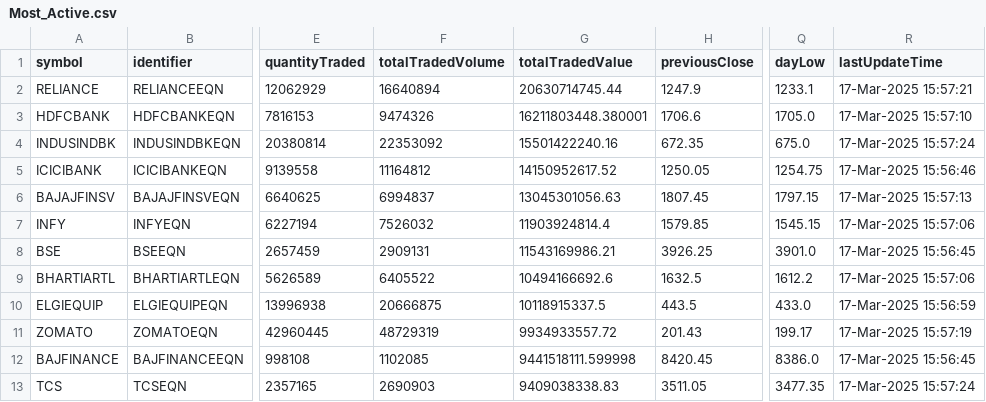
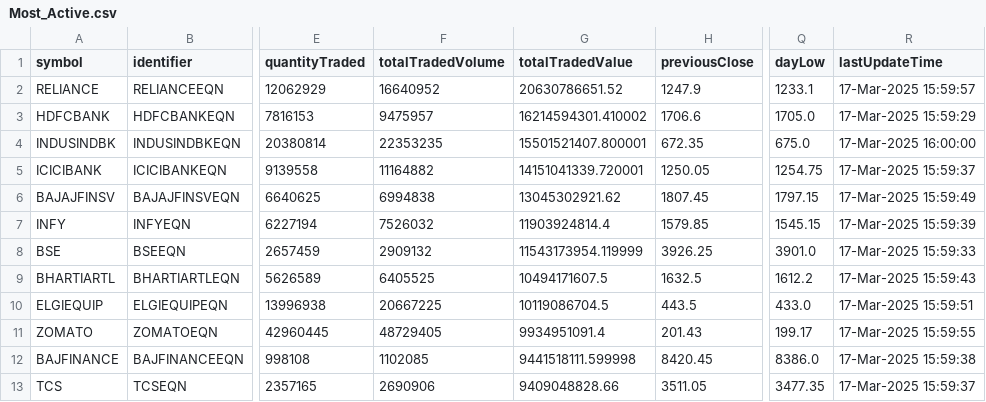
Before and after one commit to tsrajpurohit/AdvDec, a CSV file: Most_Active.csv, drawn as a sheet; only a part is shown, gaps mark what is left out; the diff covers the shown part only; the diff names each change by its address in the sheet, - before the commit and + after, or states it on an @@ line.

```diff
--- a/Most_Active.csv
+++ b/Most_Active.csv
-F2 (totalTradedVolume): 16640894
+F2 (totalTradedVolume): 16640952
-G2 (totalTradedValue): 20630714745.44
+G2 (totalTradedValue): 20630786651.52
-R2 (lastUpdateTime): 17-Mar-2025 15:57:21
+R2 (lastUpdateTime): 17-Mar-2025 15:59:57
-F3 (totalTradedVolume): 9474326
+F3 (totalTradedVolume): 9475957
-G3 (totalTradedValue): 16211803448.380001
+G3 (totalTradedValue): 16214594301.410002
-R3 (lastUpdateTime): 17-Mar-2025 15:57:10
+R3 (lastUpdateTime): 17-Mar-2025 15:59:29
-F4 (totalTradedVolume): 22353092
+F4 (totalTradedVolume): 22353235
-G4 (totalTradedValue): 15501422240.16
+G4 (totalTradedValue): 15501521407.800001
-R4 (lastUpdateTime): 17-Mar-2025 15:57:24
+R4 (lastUpdateTime): 17-Mar-2025 16:00:00
-F5 (totalTradedVolume): 11164812
+F5 (totalTradedVolume): 11164882
-G5 (totalTradedValue): 14150952617.52
+G5 (totalTradedValue): 14151041339.720001
-R5 (lastUpdateTime): 17-Mar-2025 15:56:46
+R5 (lastUpdateTime): 17-Mar-2025 15:59:37
-F6 (totalTradedVolume): 6994837
+F6 (totalTradedVolume): 6994838
-G6 (totalTradedValue): 13045301056.63
+G6 (totalTradedValue): 13045302921.62
-R6 (lastUpdateTime): 17-Mar-2025 15:57:13
+R6 (lastUpdateTime): 17-Mar-2025 15:59:49
-R7 (lastUpdateTime): 17-Mar-2025 15:57:06
+R7 (lastUpdateTime): 17-Mar-2025 15:59:39
-F8 (totalTradedVolume): 2909131
+F8 (totalTradedVolume): 2909132
-G8 (totalTradedValue): 11543169986.21
+G8 (totalTradedValue): 11543173954.119999
-R8 (lastUpdateTime): 17-Mar-2025 15:56:45
+R8 (lastUpdateTime): 17-Mar-2025 15:59:33
-F9 (totalTradedVolume): 6405522
+F9 (totalTradedVolume): 6405525
-G9 (totalTradedValue): 10494166692.6
+G9 (totalTradedValue): 10494171607.5
-R9 (lastUpdateTime): 17-Mar-2025 15:57:06
+R9 (lastUpdateTime): 17-Mar-2025 15:59:43
-F10 (totalTradedVolume): 20666875
+F10 (totalTradedVolume): 20667225
-G10 (totalTradedValue): 10118915337.5
+G10 (totalTradedValue): 10119086704.5
-R10 (lastUpdateTime): 17-Mar-2025 15:56:59
+R10 (lastUpdateTime): 17-Mar-2025 15:59:51
-F11 (totalTradedVolume): 48729319
+F11 (totalTradedVolume): 48729405
-G11 (totalTradedValue): 9934933557.72
+G11 (totalTradedValue): 9934951091.4
-R11 (lastUpdateTime): 17-Mar-2025 15:57:19
+R11 (lastUpdateTime): 17-Mar-2025 15:59:55
-R12 (lastUpdateTime): 17-Mar-2025 15:56:45
+R12 (lastUpdateTime): 17-Mar-2025 15:59:38
-F13 (totalTradedVolume): 2690903
+F13 (totalTradedVolume): 2690906
-G13 (totalTradedValue): 9409038338.83
+G13 (totalTradedValue): 9409048828.66
-R13 (lastUpdateTime): 17-Mar-2025 15:57:24
+R13 (lastUpdateTime): 17-Mar-2025 15:59:37
```
Also changed, not shown: 14 edited cells elsewhere in this file, advances_declines.csv.
